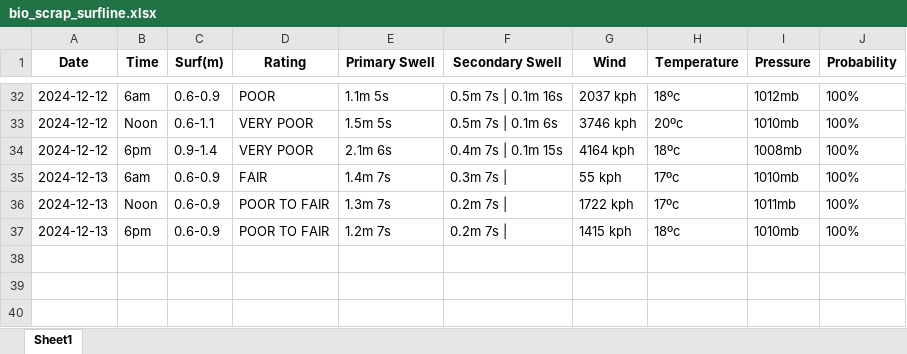
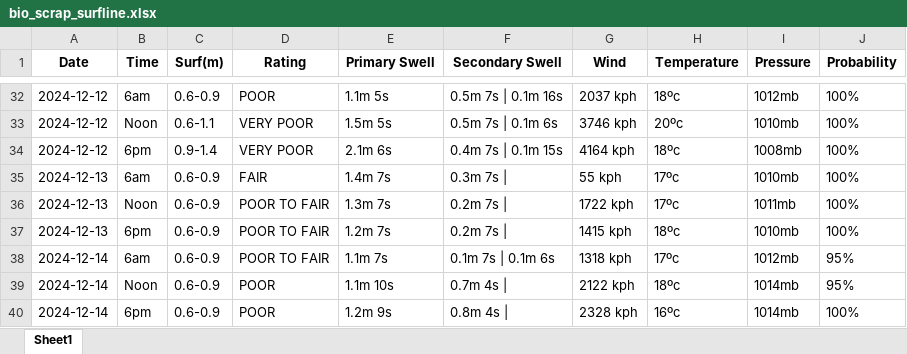
Before and after one commit to Dantelarroy/surf-prediction-project, an Excel workbook: data/bio_scrap_surfline.xlsx, sheet Sheet1, drawn as a sheet; only a part is shown, gaps mark what is left out; values as stored, in another font and other column widths than the file's, no borders; the diff names each change by its address in the sheet, - before the commit and + after, or states it on an @@ line.

```diff
--- a/data/bio_scrap_surfline.xlsx (sheet Sheet1)
+++ b/data/bio_scrap_surfline.xlsx (sheet Sheet1)
+row 38: 2024-12-14 | 6am | 0.6-0.9 | POOR TO FAIR | 1.1m 7s | 0.1m 7s | 0.1m 6s | 1318 kph | 17ºc | 1012mb | 95%
+row 39: 2024-12-14 | Noon | 0.6-0.9 | POOR | 1.1m 10s | 0.7m 4s | | 2122 kph | 18ºc | 1014mb | 95%
+row 40: 2024-12-14 | 6pm | 0.6-0.9 | POOR | 1.2m 9s | 0.8m 4s | | 2328 kph | 16ºc | 1014mb | 100%
```
Also changed, not shown: data/bio_pysurfline.xlsx, data/pg_pysurfline.xlsx, 10 other files.
